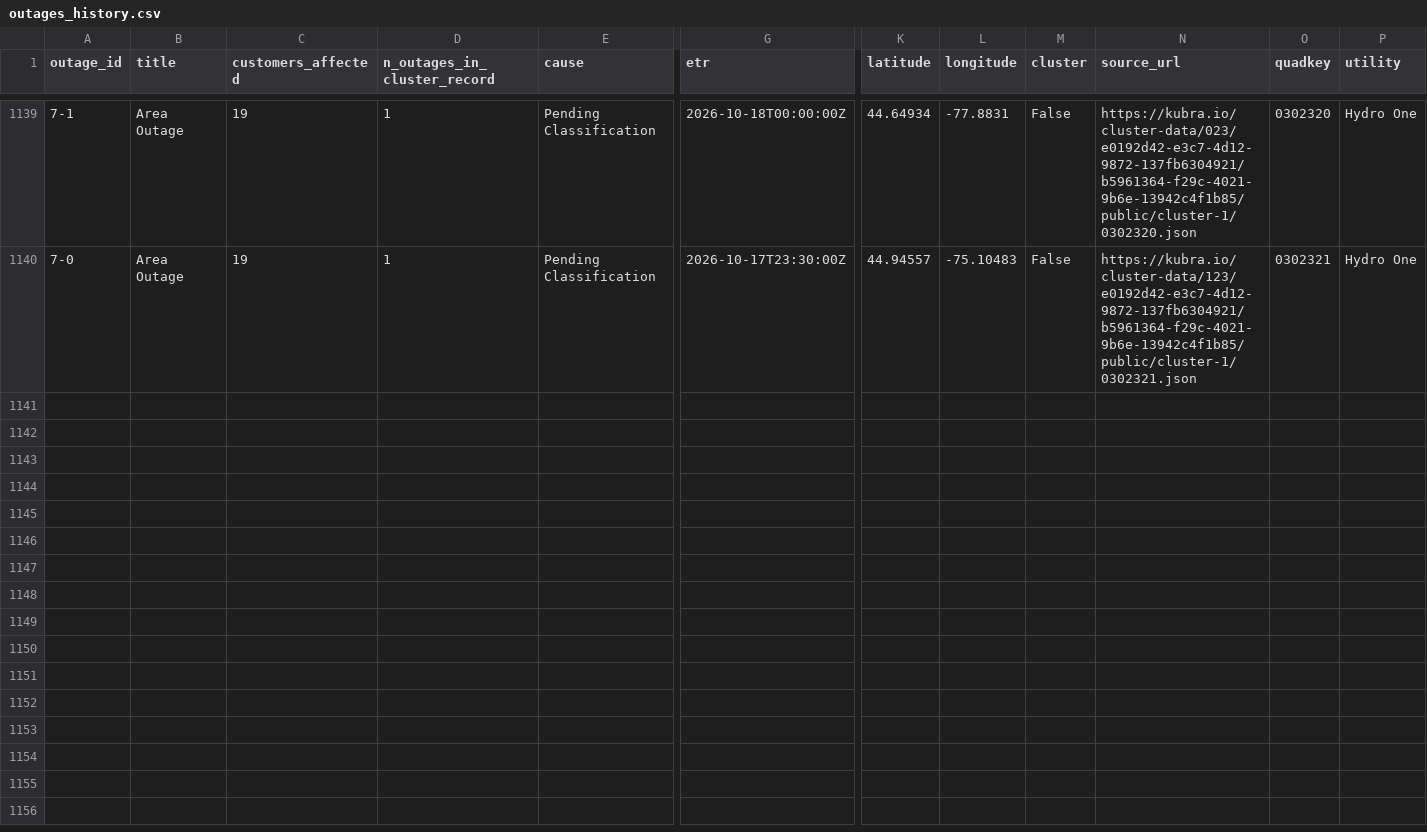
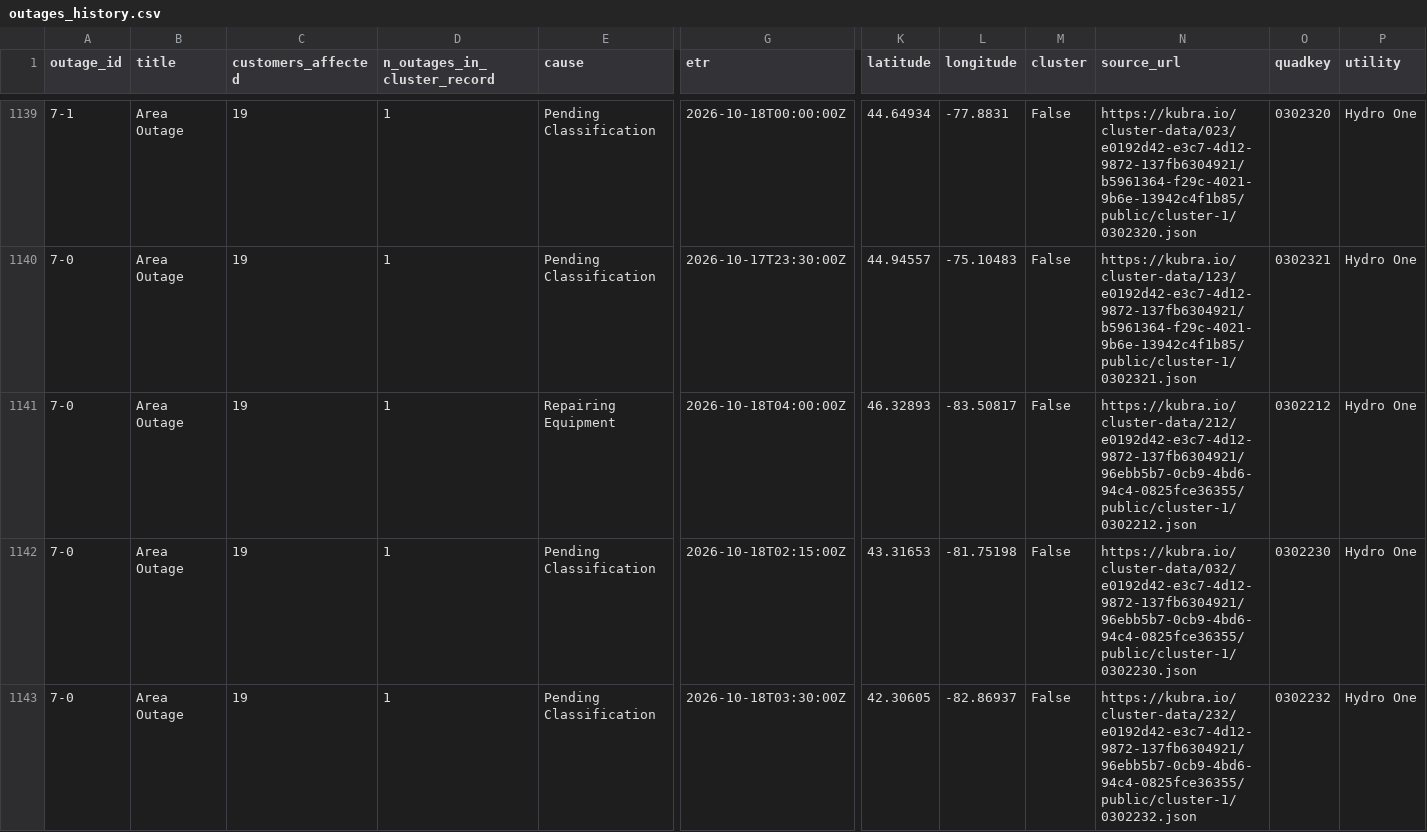
Before and after one commit to Nyu13/bc-hydro-vegetation-risk-demo-public, a CSV file: data/archives/hydro_one_outages/outages_history.csv, drawn as a sheet; only a part is shown, gaps mark what is left out; rows hold the shown columns only; the diff covers the shown part only; the diff names each change by its address in the sheet, - before the commit and + after, or states it on an @@ line.

```diff
--- a/data/archives/hydro_one_outages/outages_history.csv
+++ b/data/archives/hydro_one_outages/outages_history.csv
+row 1141: 7-0 | Area Outage | 19 | 1 | Repairing Equipment | 2026-10-18T04:00:00Z | 46.32893 | -83.50817 | False | https://kubra.io/cluster-data/212/e0192d42-e3c7-4d12-9872-137fb6304921/96ebb5b7-0cb9-4bd6-94c4-0825fce36355/public/cluster-1/0302212.json | 0302212 | Hydro One
+row 1142: 7-0 | Area Outage | 19 | 1 | Pending Classification | 2026-10-18T02:15:00Z | 43.31653 | -81.75198 | False | https://kubra.io/cluster-data/032/e0192d42-e3c7-4d12-9872-137fb6304921/96ebb5b7-0cb9-4bd6-94c4-0825fce36355/public/cluster-1/0302230.json | 0302230 | Hydro One
+row 1143: 7-0 | Area Outage | 19 | 1 | Pending Classification | 2026-10-18T03:30:00Z | 42.30605 | -82.86937 | False | https://kubra.io/cluster-data/232/e0192d42-e3c7-4d12-9872-137fb6304921/96ebb5b7-0cb9-4bd6-94c4-0825fce36355/public/cluster-1/0302232.json | 0302232 | Hydro One
```
Also changed, not shown: 6 added rows elsewhere in this file, data/archives/hydro_one_outages/archive_index.csv, data/archives/hydro_one_outages/latest/outages.csv, 7 other files.
